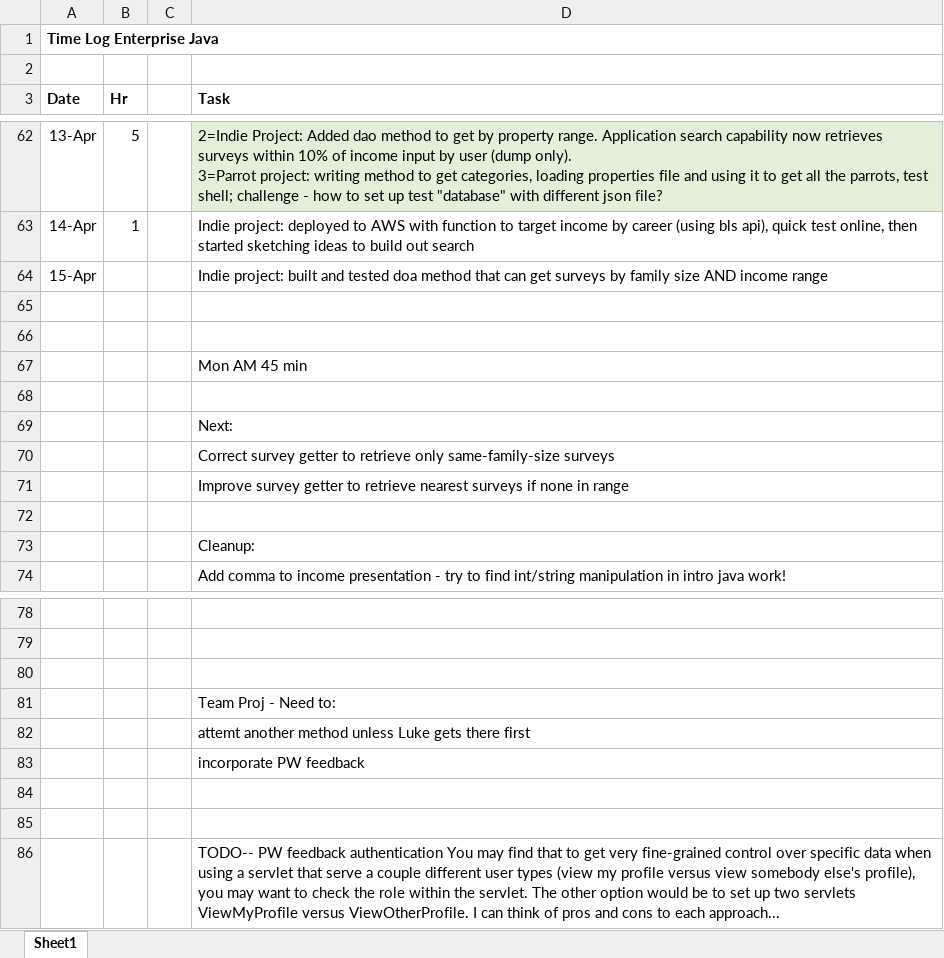
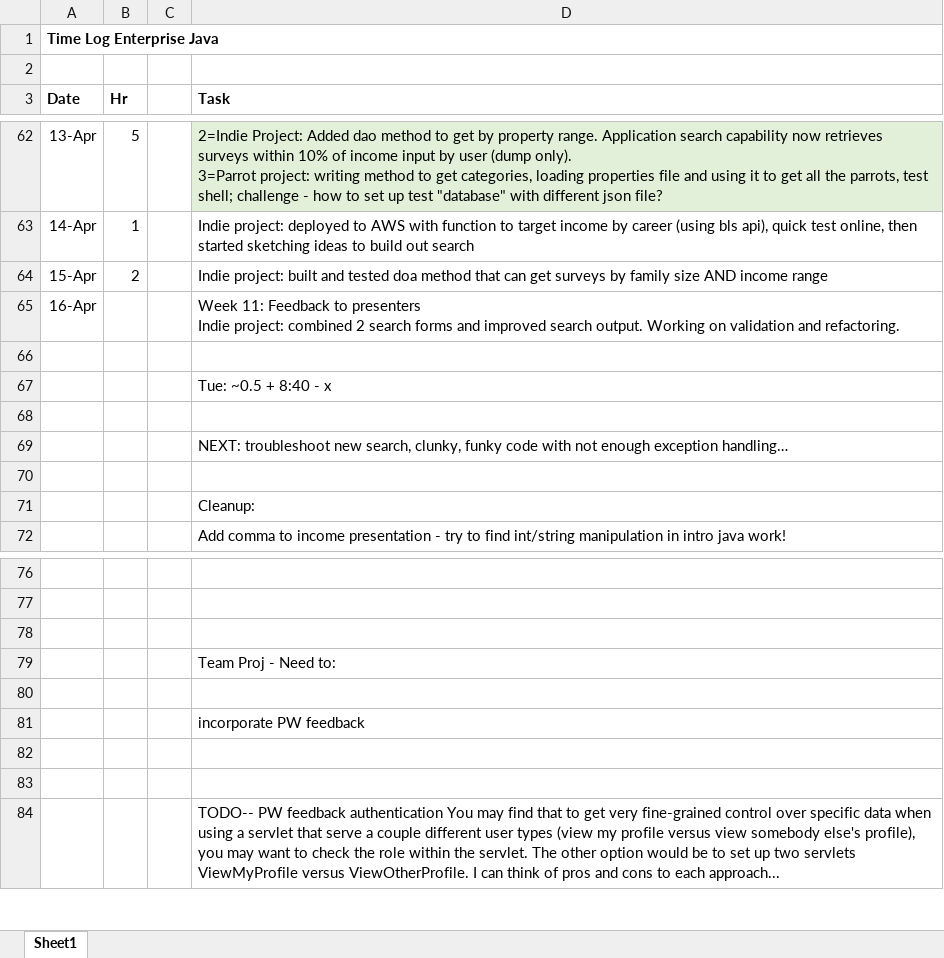
Before and after one commit to haandahl/income-experiences, an Excel workbook: EnterpriseJavaTimeLog.xlsx, sheet Sheet1, drawn as a sheet; only a part is shown, gaps mark what is left out; values as stored, in another font and other column widths than the file's, no borders; removed rows and columns are numbered as before the commit, all else as after; ↵ is a line break in a cell; the diff names each change by its address in the sheet, - before the commit and + after, or states it on an @@ line.

Commit message:
Combines 2 stats searches; starts validation; last commit before refactoring ExperiencesSearch & SearchStats

```diff
--- a/EnterpriseJavaTimeLog.xlsx (sheet Sheet1)
+++ b/EnterpriseJavaTimeLog.xlsx (sheet Sheet1)
-B64 (Hr): (empty)
+B64 (Hr): 2
+row 65: 16-Apr |  |  | Week 11: Feedback to presenters ↵ Indie project: combined 2 search forms and improved search output. Working on validation and refactoring.
+row 67:  |  |  | Tue: ~0.5 + 8:40 - x
-D69 (Task): Mon AM 45 min
+D69 (Task): NEXT: troubleshoot new search, clunky, funky code with not enough exception handling…
-row 68: (empty)
-row 69:  |  |  | Next:
-row 70:  |  |  | Correct survey getter to retrieve only same-family-size surveys
-row 71:  |  |  | Improve survey getter to retrieve nearest surveys if none in range
-D80 (Task): attemt another method unless Luke gets there first
+D80 (Task): (empty)
```
Also changed, not shown: 27 other files.
